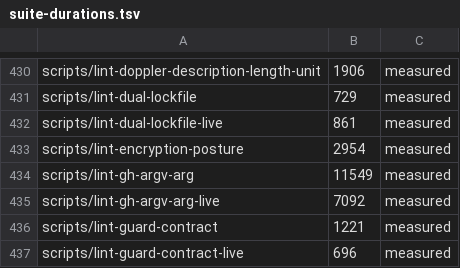
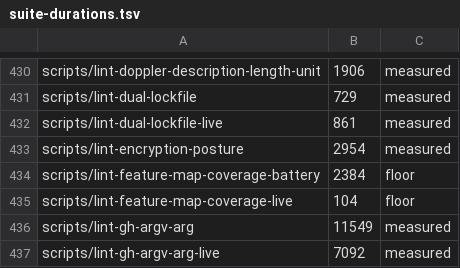
Before and after one commit to jikig-ai/soleur, a TSV file: scripts/suite-durations.tsv, drawn as a sheet; only a part is shown, gaps mark what is left out; the shorter side is filled out with more unchanged rows; the diff names each change by its address in the sheet, - before the commit and + after, or states it on an @@ line.

Commit message:
review: commit honest weights for feature-map suites + correct battery edge comment (P2)

```diff
--- a/scripts/suite-durations.tsv
+++ b/scripts/suite-durations.tsv
+row 434: scripts/lint-feature-map-coverage-battery | 2384 | floor
+row 435: scripts/lint-feature-map-coverage-live | 104 | floor
```
Also changed, not shown: 1 other file.
